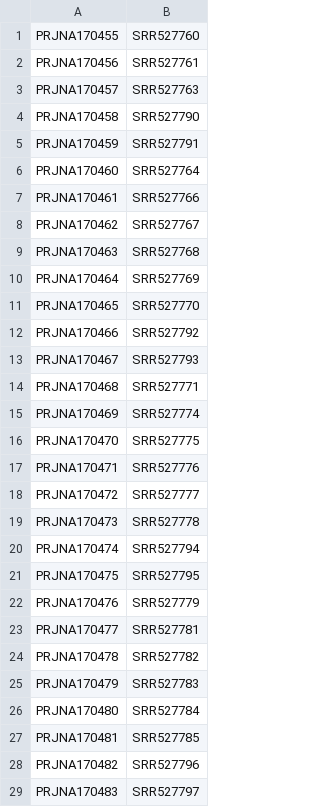
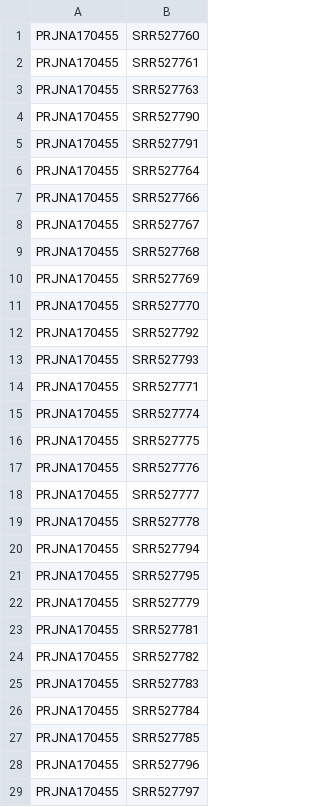
Before and after one commit to biol4559-uva/CompEvoBio_modules, a CSV file: utils/getSRA/sras_2025.csv, drawn as a sheet; only a part is shown; the diff covers the shown part only.

```diff
--- a/utils/getSRA/sras_2025.csv
+++ b/utils/getSRA/sras_2025.csv
@@ -1,29 +1,29 @@
 PRJNA170455,SRR527760
-PRJNA170456,SRR527761
-PRJNA170457,SRR527763
-PRJNA170458,SRR527790
-PRJNA170459,SRR527791
-PRJNA170460,SRR527764
-PRJNA170461,SRR527766
-PRJNA170462,SRR527767
-PRJNA170463,SRR527768
-PRJNA170464,SRR527769
-PRJNA170465,SRR527770
-PRJNA170466,SRR527792
-PRJNA170467,SRR527793
-PRJNA170468,SRR527771
-PRJNA170469,SRR527774
-PRJNA170470,SRR527775
-PRJNA170471,SRR527776
-PRJNA170472,SRR527777
-PRJNA170473,SRR527778
-PRJNA170474,SRR527794
-PRJNA170475,SRR527795
-PRJNA170476,SRR527779
-PRJNA170477,SRR527781
-PRJNA170478,SRR527782
-PRJNA170479,SRR527783
-PRJNA170480,SRR527784
-PRJNA170481,SRR527785
-PRJNA170482,SRR527796
-PRJNA170483,SRR527797
+PRJNA170455,SRR527761
+PRJNA170455,SRR527763
+PRJNA170455,SRR527790
+PRJNA170455,SRR527791
+PRJNA170455,SRR527764
+PRJNA170455,SRR527766
+PRJNA170455,SRR527767
+PRJNA170455,SRR527768
+PRJNA170455,SRR527769
+PRJNA170455,SRR527770
+PRJNA170455,SRR527792
+PRJNA170455,SRR527793
+PRJNA170455,SRR527771
+PRJNA170455,SRR527774
+PRJNA170455,SRR527775
+PRJNA170455,SRR527776
+PRJNA170455,SRR527777
+PRJNA170455,SRR527778
+PRJNA170455,SRR527794
+PRJNA170455,SRR527795
+PRJNA170455,SRR527779
+PRJNA170455,SRR527781
+PRJNA170455,SRR527782
+PRJNA170455,SRR527783
+PRJNA170455,SRR527784
+PRJNA170455,SRR527785
+PRJNA170455,SRR527796
+PRJNA170455,SRR527797
```
Also changed, not shown: 82 edited cells elsewhere in this file, 1 other file.
